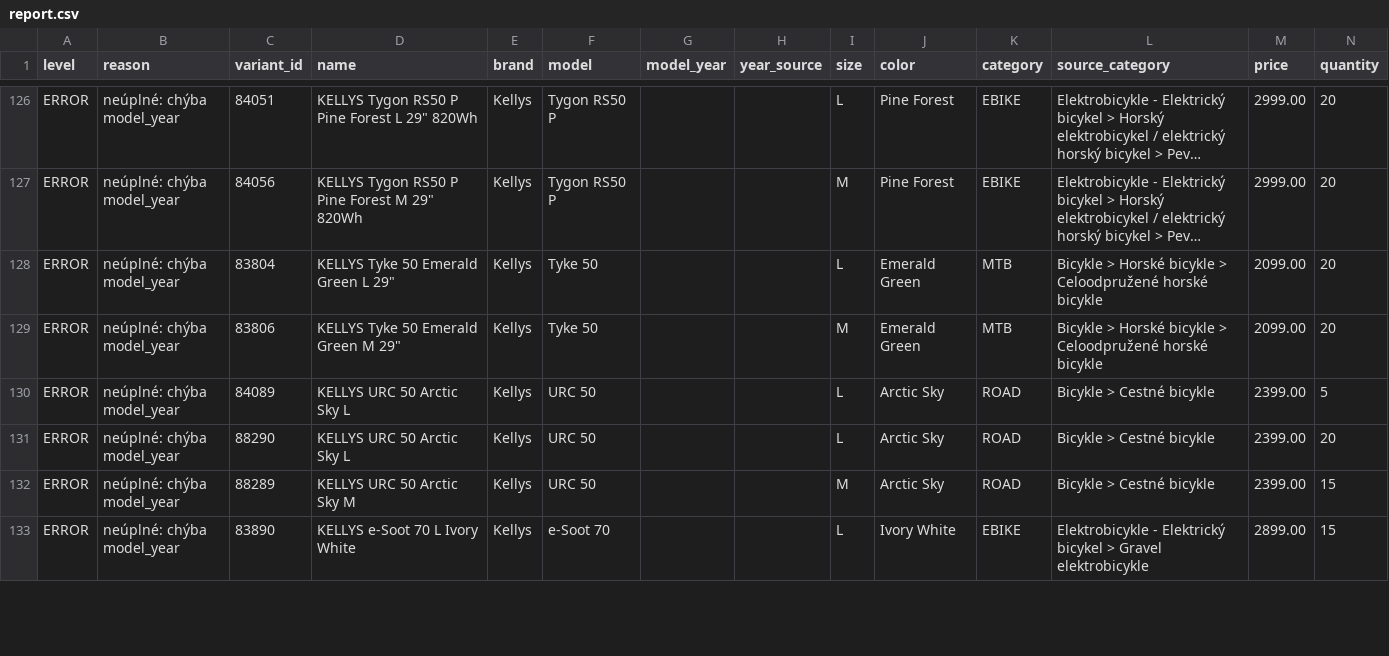
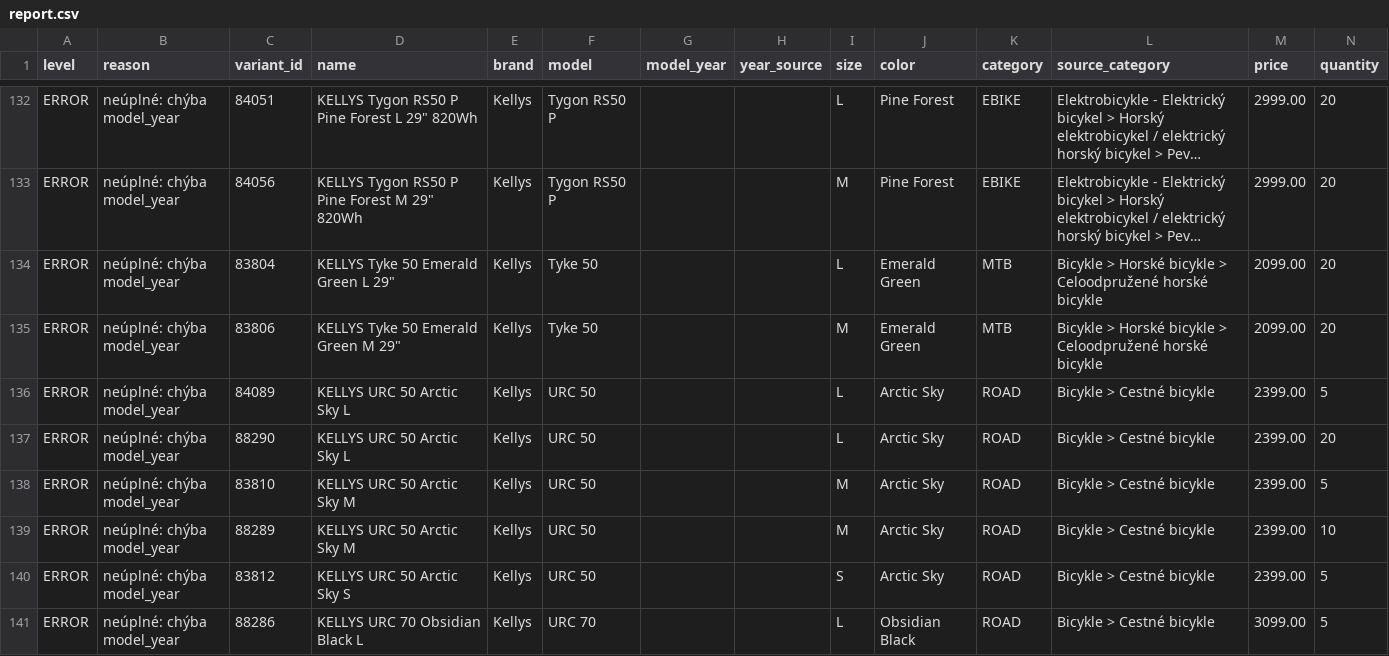
Before and after one commit to kostrabike/kostrabike-feed, a CSV file: docs/report.csv, drawn as a sheet; only a part is shown, gaps mark what is left out; the shorter side is filled out with more unchanged rows; long unchanged cells end in …; the diff covers the shown part only.

```diff
--- a/docs/report.csv
+++ b/docs/report.csv
@@ -131,2 +137,5 @@ ERROR,"neúplné: chýba model_year",84089,"KELLYS URC 50 Arctic Sky L",Kellys,"
 ERROR,"neúplné: chýba model_year",88290,"KELLYS URC 50 Arctic Sky L",Kellys,"URC 50",,,L,"Arctic Sky",ROAD,"Bicykle > Cestné bicykle",2399.00,20
-ERROR,"neúplné: chýba model_year",88289,"KELLYS URC 50 Arctic Sky M",Kellys,"URC 50",,,M,"Arctic Sky",ROAD,"Bicykle > Cestné bicykle",2399.00,15
+ERROR,"neúplné: chýba model_year",83810,"KELLYS URC 50 Arctic Sky M",Kellys,"URC 50",,,M,"Arctic Sky",ROAD,"Bicykle > Cestné bicykle",2399.00,5
+ERROR,"neúplné: chýba model_year",88289,"KELLYS URC 50 Arctic Sky M",Kellys,"URC 50",,,M,"Arctic Sky",ROAD,"Bicykle > Cestné bicykle",2399.00,10
+ERROR,"neúplné: chýba model_year",83812,"KELLYS URC 50 Arctic Sky S",Kellys,"URC 50",,,S,"Arctic Sky",ROAD,"Bicykle > Cestné bicykle",2399.00,5
+ERROR,"neúplné: chýba model_year",88286,"KELLYS URC 70 Obsidian Black L",Kellys,"URC 70",,,L,"Obsidian Black",ROAD,"Bicykle > Cestné bicykle",3099.00,5
```
Also changed, not shown: 7 added rows, 1 removed row and 2 edited cells elsewhere in this file, docs/missing_years.csv, 3 other files.
